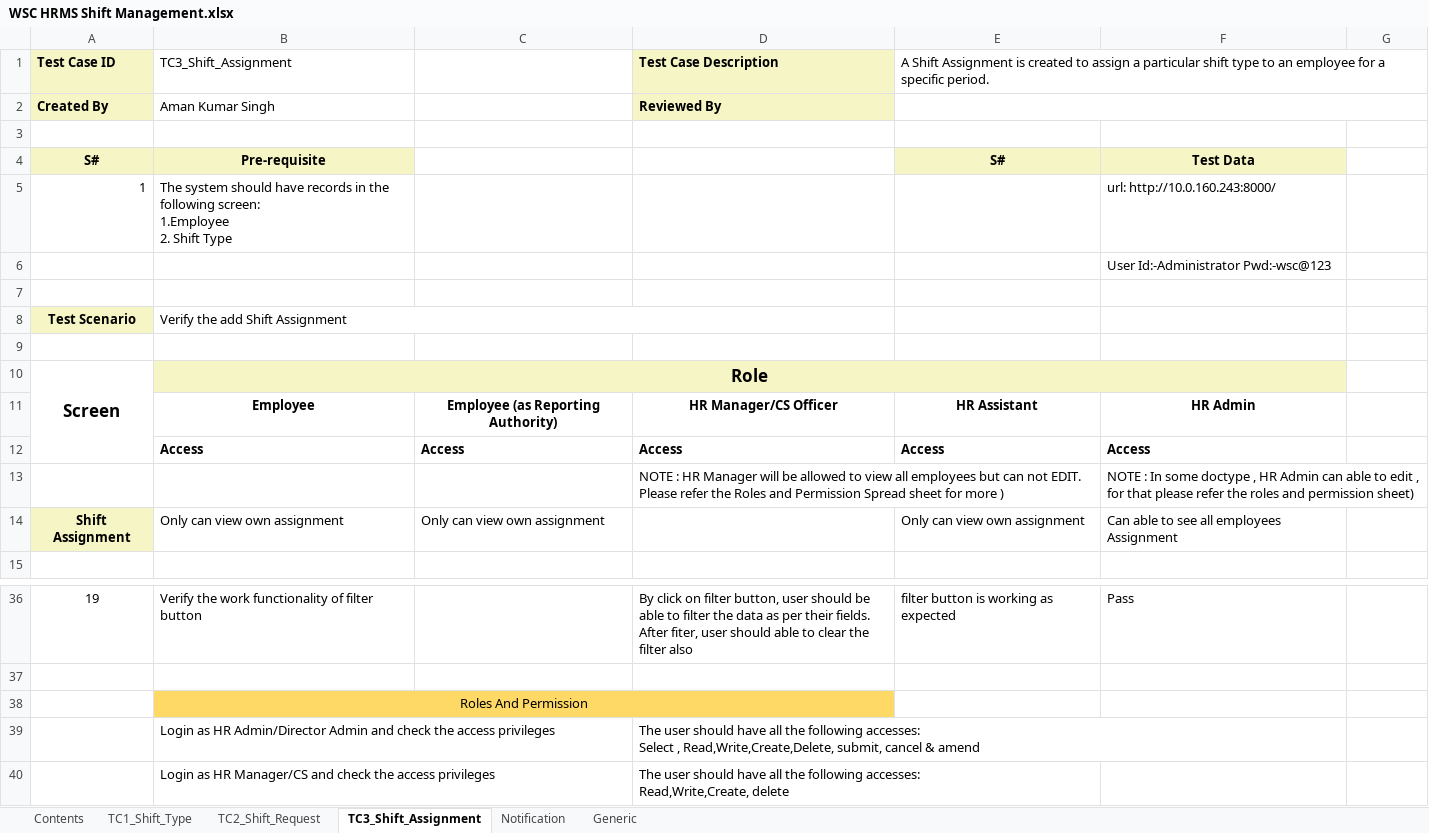
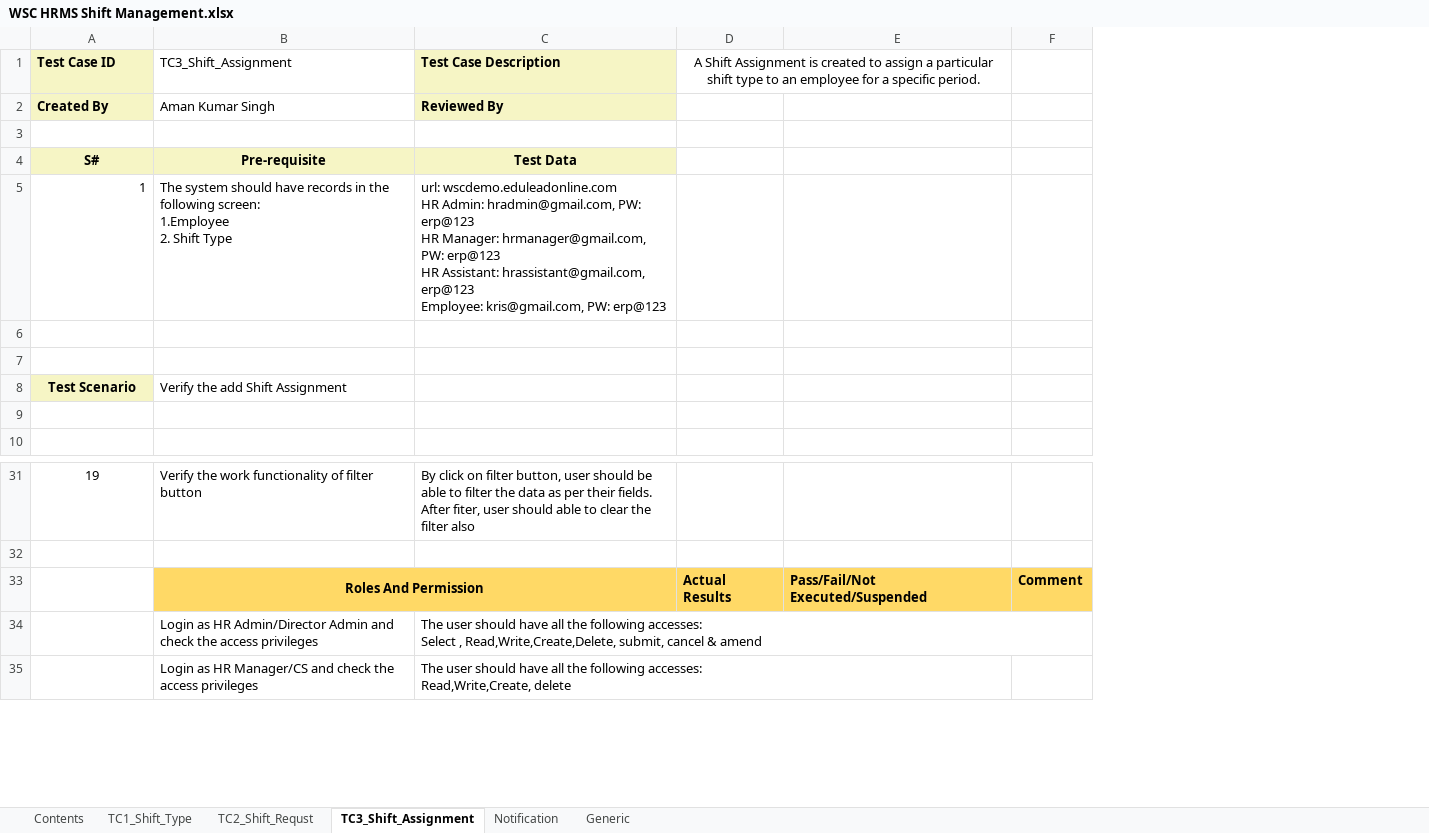
Before and after one commit to subhodeepGit/SOUL-Documents, an Excel workbook: WSC/Test Cases/HRMS/WSC HRMS Shift Management.xlsx, sheet TC3_Shift_Assignment, drawn as a sheet; only a part is shown, gaps mark what is left out; values as stored, in another font and other column widths than the file's, no borders; removed rows and columns are numbered as before the commit, all else as after; ↵ is a line break in a cell; the diff names each change by its address in the sheet, - before the commit and + after, or states it on an @@ line.

```diff
--- a/WSC/Test Cases/HRMS/WSC HRMS Shift Management.xlsx (sheet TC3_Shift_Assignment)
+++ b/WSC/Test Cases/HRMS/WSC HRMS Shift Management.xlsx (sheet TC3_Shift_Assignment)
-sheet tab: TC2_Shift_Request
+sheet tab: TC2_Shift_Requst
-column C, empty
-column E, rows 1-4: A Shift Assignment is created to assign a particular shift type to an employee for a specific period. |  |  | S#; row 36: filter button is working as expected
-column F, rows 4-6: Test Data | url: http://10.0.160.243:8000/ | User Id:-Administrator Pwd:-wsc@123; row 36: Pass
+column D, row 1: A Shift Assignment is created to assign a particular shift type to an employee for a specific period.; row 33: Actual Results
+column E, row 33: Pass/Fail/Not Executed/Suspended
-C4 (Test Case Description): (empty)
+C4 (Test Case Description): Test Data
-C4 fill: none
+C4 fill: #F6F5C5
-C5 (Test Case Description): (empty)
+C5 (Test Case Description): url: wscdemo.eduleadonline.com ↵ HR Admin: hradmin@gmail.com, PW: erp@123 ↵ HR Manager: hrmanager@gmail.com, PW: erp@123 ↵ HR Assistant: hrassistant@gmail.com, erp@123 ↵ Employee: kris@gmail.com, PW: erp@123
-B8:D8 merged
-row 10: Screen | Role
-row 11:  | Employee | Employee (as Reporting Authority) | HR Manager/CS Officer | HR Assistant | HR Admin
-row 12:  | Access | Access | Access | Access | Access
-row 13:  |  |  | NOTE : HR Manager will be allowed to view all employees but can not EDIT. Please refer the Roles and Permission Spread sheet for more ) |  | NOTE : In some doctype , HR Admin can able to edit , for that please refer the roles and permission sheet)
-row 14: Shift Assignment | Only can view own assignment | Only can view own assignment |  | Only can view own assignment | Can able to see all employees Assignment
-B33 bold: off
+B33 bold: on
-F33: (empty)
+F33: Comment
-F33 fill: none
+F33 fill: #FFD966
```
Also changed, not shown: sheet TC1_Shift_Type, sheet Notification, sheet Generic.
